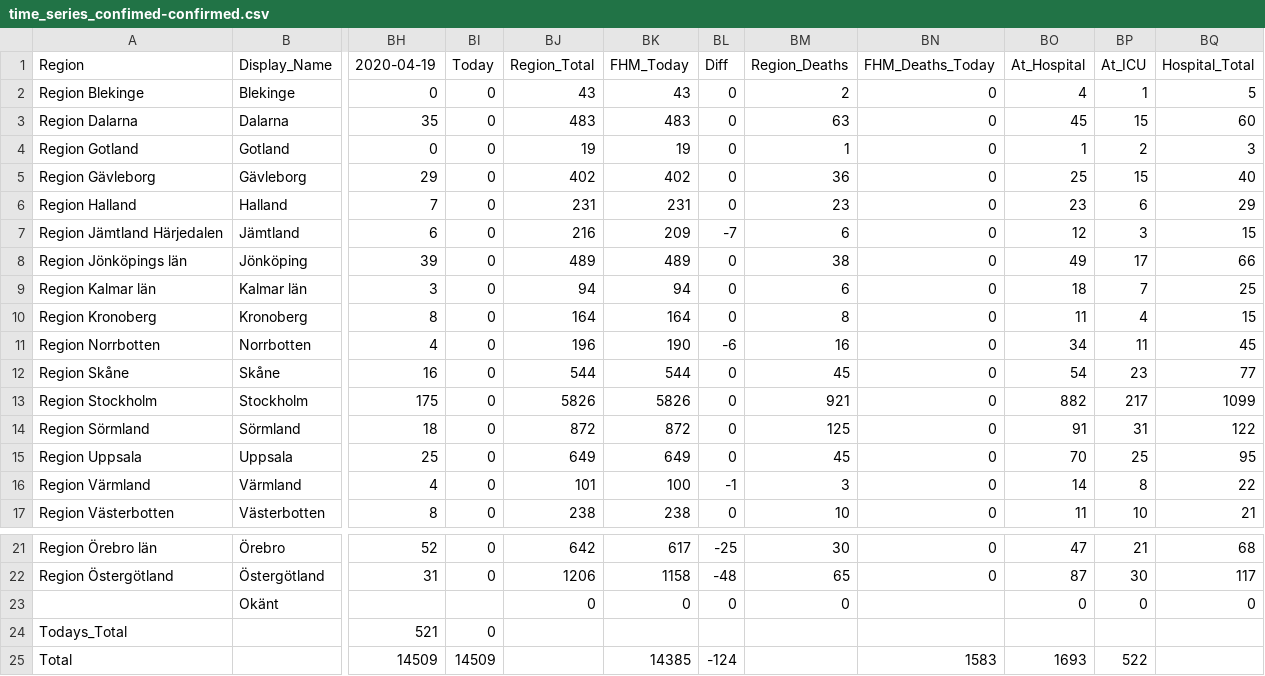
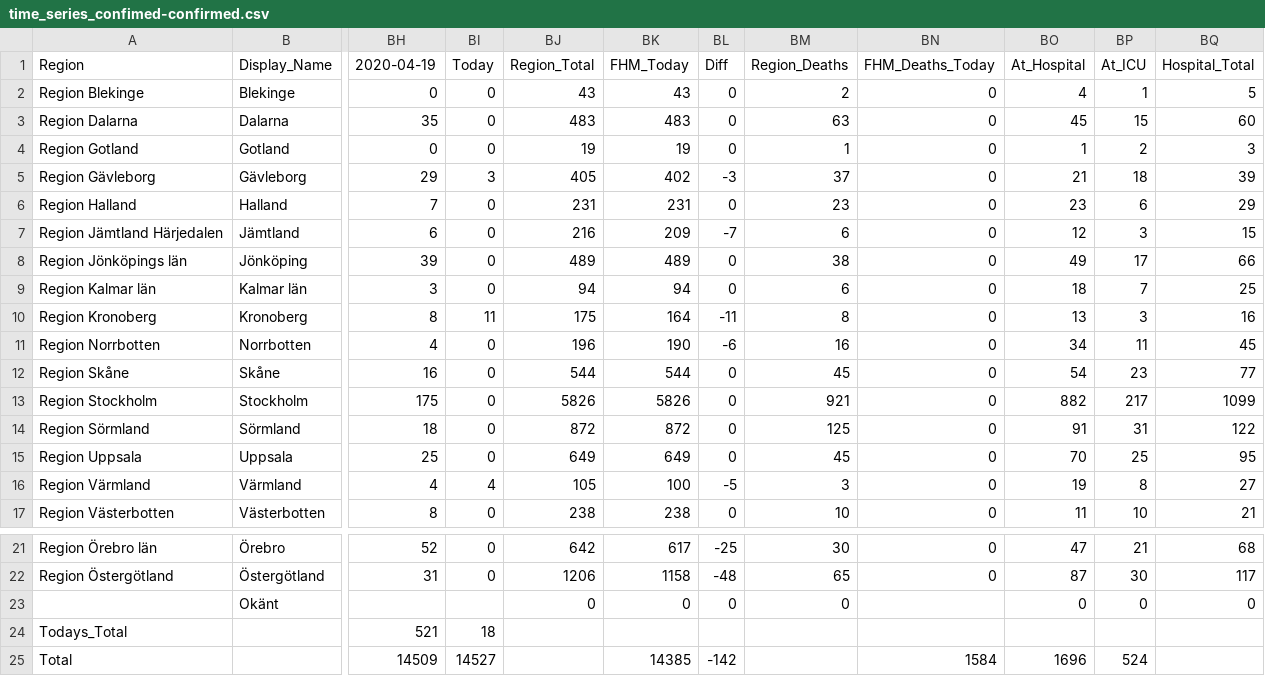
Before and after one commit to jannesgg/swe-covid-19, a CSV file: time_series_confimed-confirmed.csv, drawn as a sheet; only a part is shown, gaps mark what is left out; the diff names each change by its address in the sheet, - before the commit and + after, or states it on an @@ line.

```diff
--- a/time_series_confimed-confirmed.csv
+++ b/time_series_confimed-confirmed.csv
-BI5: 0
+BI5: 3
-BJ5: 402
+BJ5: 405
-BL5: 0
+BL5: -3
-BM5: 36
+BM5: 37
-BO5: 25
+BO5: 21
-BP5: 15
+BP5: 18
-BQ5: 40
+BQ5: 39
-BI10: 0
+BI10: 11
-BJ10: 164
+BJ10: 175
-BL10: 0
+BL10: -11
-BO10: 11
+BO10: 13
-BP10: 4
+BP10: 3
-BQ10: 15
+BQ10: 16
-BI16: 0
+BI16: 4
-BJ16: 101
+BJ16: 105
-BL16: -1
+BL16: -5
-BO16: 14
+BO16: 19
-BQ16: 22
+BQ16: 27
-BI24: 0
+BI24: 18
-BI25: 14509
+BI25: 14527
-BL25: -124
+BL25: -142
-BN25: 1583
+BN25: 1584
-BO25: 1693
+BO25: 1696
-BP25: 522
+BP25: 524
```
Also changed, not shown: time_series_deaths-deaths.csv.
